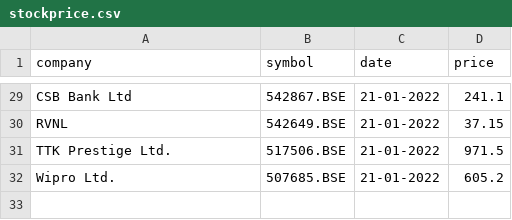
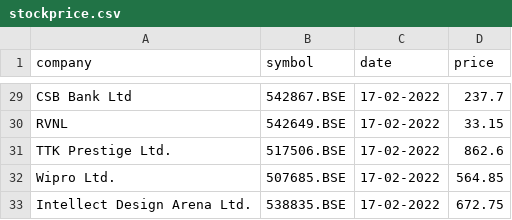
Before and after one commit to AjaySingala/stockprice, a CSV file: stockprice.csv, drawn as a sheet; only a part is shown, gaps mark what is left out; the diff covers the shown part only; the diff names each change by its address in the sheet, - before the commit and + after, or states it on an @@ line.

```diff
--- a/stockprice.csv
+++ b/stockprice.csv
-C29:C32 (date): 21-01-2022
+C29:C32 (date): 17-02-2022
-D29 (price): 241.1
+D29 (price): 237.7
-D30 (price): 37.15
+D30 (price): 33.15
-D31 (price): 971.5
+D31 (price): 862.6
-D32 (price): 605.2
+D32 (price): 564.85
+row 33: Intellect Design Arena Ltd. | 538835.BSE | 17-02-2022 | 672.75
```
Also changed, not shown: 54 edited cells elsewhere in this file, 1 other file.
